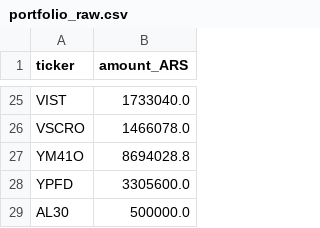
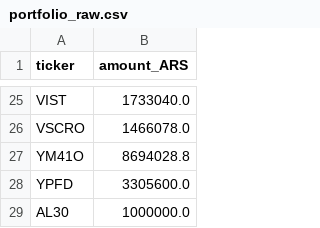
Before and after one commit to Sechi-dev/portafolio-dashboard, a CSV file: portfolio_raw.csv, drawn as a sheet; only a part is shown, gaps mark what is left out.

Commit message:
Auto-update portfolio_raw.csv - 2026-01-23T19:50:11.469838Z

```diff
--- a/portfolio_raw.csv
+++ b/portfolio_raw.csv
@@ -28,2 +28,2 @@ YM41O,8694028.8
 YPFD,3305600.0
-AL30,500000.0
+AL30,1000000.0
```
